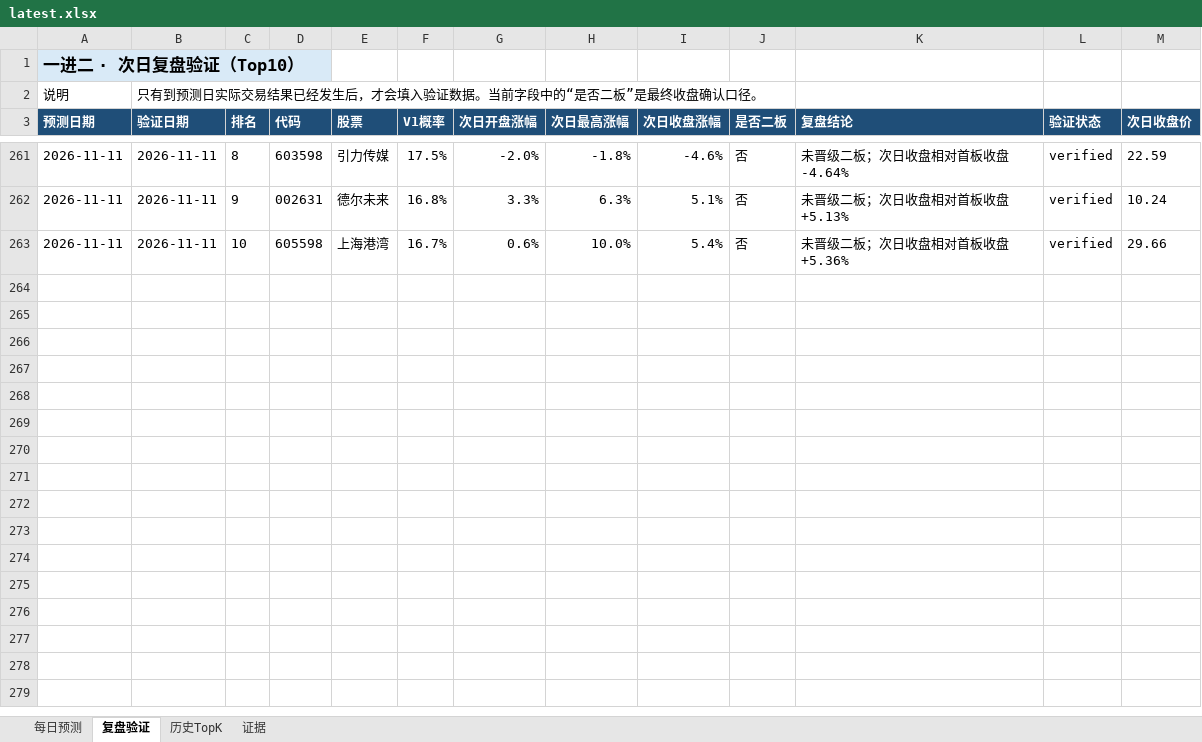
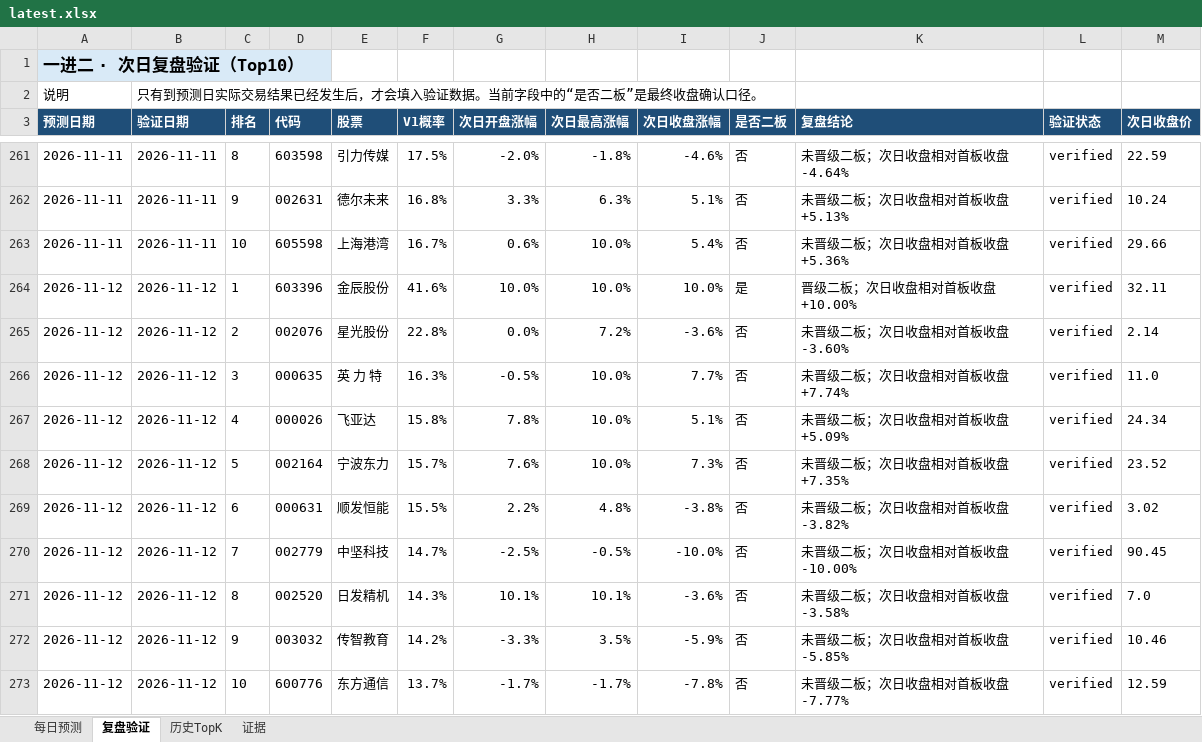
Before and after one commit to ethanjiang1008-lgtm/a-share-one-to-two-picker, an Excel workbook: docs/downloads/latest.xlsx, sheet 复盘验证, drawn as a sheet; only a part is shown, gaps mark what is left out; values as stored, in another font and other column widths than the file's, no borders; the diff names each change by its address in the sheet, - before the commit and + after, or states it on an @@ line.

```diff
--- a/docs/downloads/latest.xlsx (sheet 复盘验证)
+++ b/docs/downloads/latest.xlsx (sheet 复盘验证)
+row 264: 2026-11-12 | 2026-11-12 | 1 | 603396 | 金辰股份 | 41.6% | 10.0% | 10.0% | 10.0% | 是 | 晋级二板；次日收盘相对首板收盘 +10.00% | verified | 32.11
+row 265: 2026-11-12 | 2026-11-12 | 2 | 002076 | 星光股份 | 22.8% | 0.0% | 7.2% | -3.6% | 否 | 未晋级二板；次日收盘相对首板收盘 -3.60% | verified | 2.14
+row 266: 2026-11-12 | 2026-11-12 | 3 | 000635 | 英 力 特 | 16.3% | -0.5% | 10.0% | 7.7% | 否 | 未晋级二板；次日收盘相对首板收盘 +7.74% | verified | 11.0
+row 267: 2026-11-12 | 2026-11-12 | 4 | 000026 | 飞亚达 | 15.8% | 7.8% | 10.0% | 5.1% | 否 | 未晋级二板；次日收盘相对首板收盘 +5.09% | verified | 24.34
+row 268: 2026-11-12 | 2026-11-12 | 5 | 002164 | 宁波东力 | 15.7% | 7.6% | 10.0% | 7.3% | 否 | 未晋级二板；次日收盘相对首板收盘 +7.35% | verified | 23.52
+row 269: 2026-11-12 | 2026-11-12 | 6 | 000631 | 顺发恒能 | 15.5% | 2.2% | 4.8% | -3.8% | 否 | 未晋级二板；次日收盘相对首板收盘 -3.82% | verified | 3.02
+row 270: 2026-11-12 | 2026-11-12 | 7 | 002779 | 中坚科技 | 14.7% | -2.5% | -0.5% | -10.0% | 否 | 未晋级二板；次日收盘相对首板收盘 -10.00% | verified | 90.45
+row 271: 2026-11-12 | 2026-11-12 | 8 | 002520 | 日发精机 | 14.3% | 10.1% | 10.1% | -3.6% | 否 | 未晋级二板；次日收盘相对首板收盘 -3.58% | verified | 7.0
+row 272: 2026-11-12 | 2026-11-12 | 9 | 003032 | 传智教育 | 14.2% | -3.3% | 3.5% | -5.9% | 否 | 未晋级二板；次日收盘相对首板收盘 -5.85% | verified | 10.46
+row 273: 2026-11-12 | 2026-11-12 | 10 | 600776 | 东方通信 | 13.7% | -1.7% | -1.7% | -7.8% | 否 | 未晋级二板；次日收盘相对首板收盘 -7.77% | verified | 12.59
```
Also changed, not shown: sheet 每日预测, sheet 历史TopK, reports/excel/a_share_one_to_two_review.xlsx, 7 other files.
